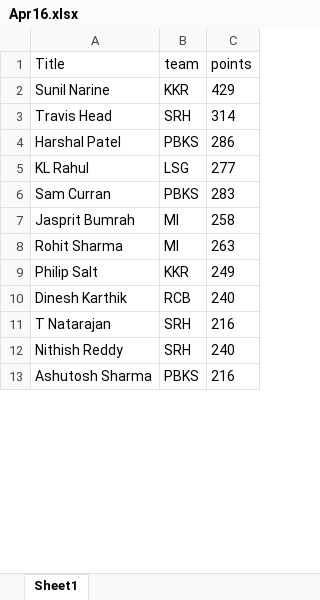
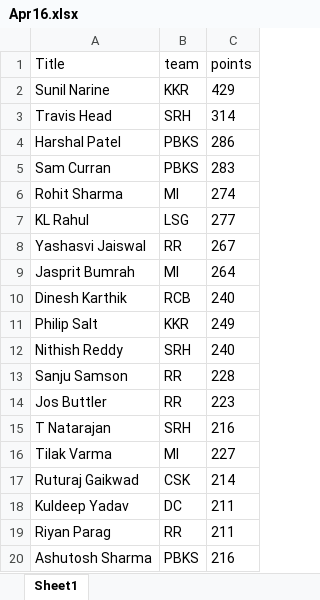
Before and after one commit to VishnuR123/IPL-Fantasy-2024, an Excel workbook: frontend/public/Apr16.xlsx, sheet Sheet1, drawn as a sheet; only a part is shown; values as stored, in another font and other column widths than the file's, no borders; removed rows and columns are numbered as before the commit, all else as after; the diff covers the shown part only; the diff names each change by its address in the sheet, - before the commit and + after, or states it on an @@ line.

```diff
--- a/frontend/public/Apr16.xlsx (sheet Sheet1)
+++ b/frontend/public/Apr16.xlsx (sheet Sheet1)
@@ row 6 moved to row 5: Sam Curran @@
+row 6: Rohit Sharma | MI | 274
+row 8: Yashasvi Jaiswal | RR | 267
-C9 (points): 258
+C9 (points): 264
-row 8: Rohit Sharma | MI | 263
+row 13: Sanju Samson | RR | 228
+row 14: Jos Buttler | RR | 223
+row 16: Tilak Varma | MI | 227
@@ row 14 moved to row 17: Ruturaj Gaikwad @@
@@ row 20 moved to row 18: Kuldeep Yadav @@
+row 19: Riyan Parag | RR | 211
```
Also changed, not shown: 15 added rows, 20 removed rows, 76 moved rows and 2 edited cells elsewhere in this sheet, 3 other files.
